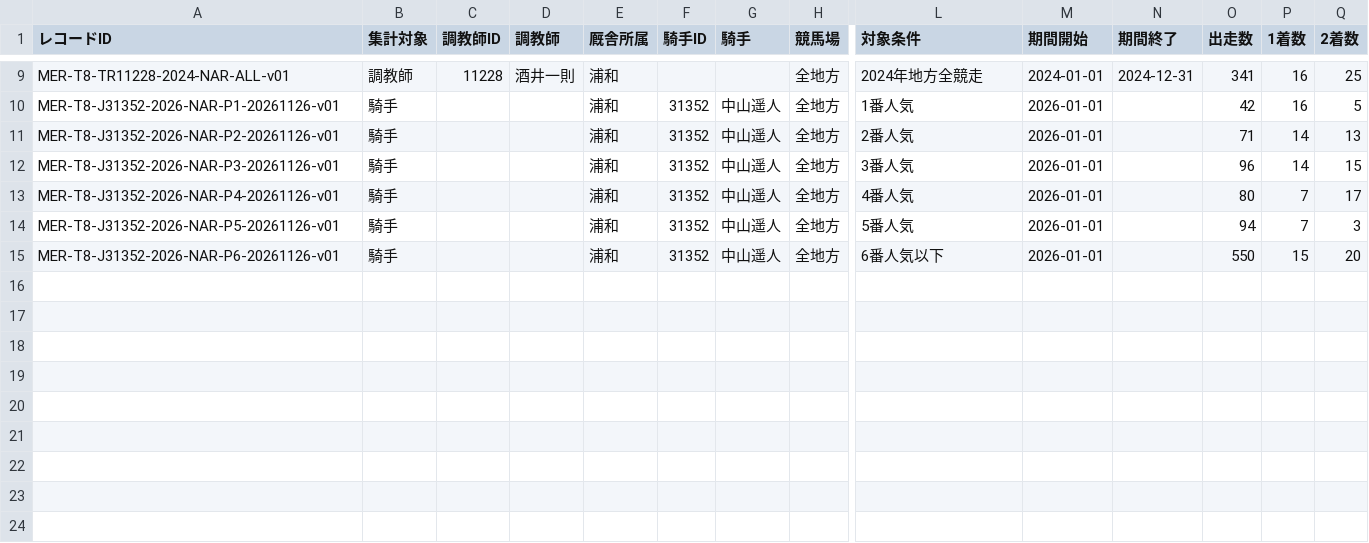
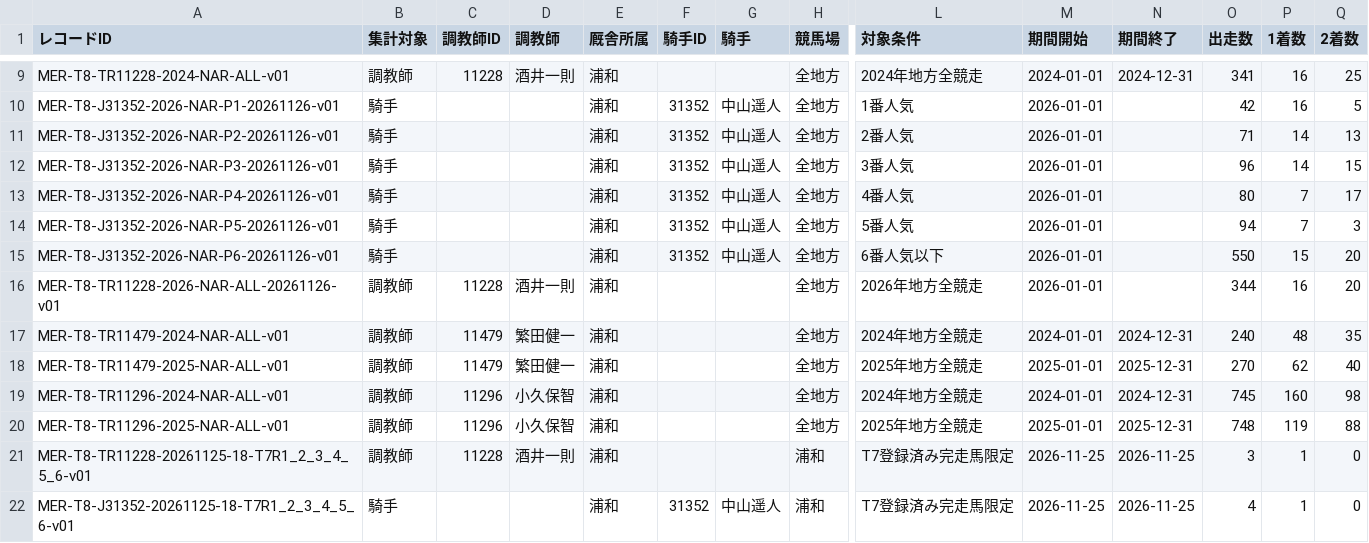
Before and after one commit to yasshiii/ark-keiba-public-csv, a CSV file: ark-local-stable-jockey.csv, drawn as a sheet; only a part is shown, gaps mark what is left out; rows hold the shown columns only; the diff names each change by its address in the sheet, - before the commit and + after, or states it on an @@ line.

```diff
--- a/ark-local-stable-jockey.csv
+++ b/ark-local-stable-jockey.csv
+row 16: MER-T8-TR11228-2026-NAR-ALL-20261126-v01 | 調教師 | 11228 | 酒井一則 | 浦和 |  |  | 全地方 | 2026年地方全競走 | 2026-01-01 |  | 344 | 16 | 20
+row 17: MER-T8-TR11479-2024-NAR-ALL-v01 | 調教師 | 11479 | 繁田健一 | 浦和 |  |  | 全地方 | 2024年地方全競走 | 2024-01-01 | 2024-12-31 | 240 | 48 | 35
+row 18: MER-T8-TR11479-2025-NAR-ALL-v01 | 調教師 | 11479 | 繁田健一 | 浦和 |  |  | 全地方 | 2025年地方全競走 | 2025-01-01 | 2025-12-31 | 270 | 62 | 40
+row 19: MER-T8-TR11296-2024-NAR-ALL-v01 | 調教師 | 11296 | 小久保智 | 浦和 |  |  | 全地方 | 2024年地方全競走 | 2024-01-01 | 2024-12-31 | 745 | 160 | 98
+row 20: MER-T8-TR11296-2025-NAR-ALL-v01 | 調教師 | 11296 | 小久保智 | 浦和 |  |  | 全地方 | 2025年地方全競走 | 2025-01-01 | 2025-12-31 | 748 | 119 | 88
+row 21: MER-T8-TR11228-20261125-18-T7R1_2_3_4_5_6-v01 | 調教師 | 11228 | 酒井一則 | 浦和 |  |  | 浦和 | T7登録済み完走馬限定 | 2026-11-25 | 2026-11-25 | 3 | 1 | 0
+row 22: MER-T8-J31352-20261125-18-T7R1_2_3_4_5_6-v01 | 騎手 |  |  | 浦和 | 31352 | 中山遥人 | 浦和 | T7登録済み完走馬限定 | 2026-11-25 | 2026-11-25 | 4 | 1 | 0
```
Also changed, not shown: 3 other files.
